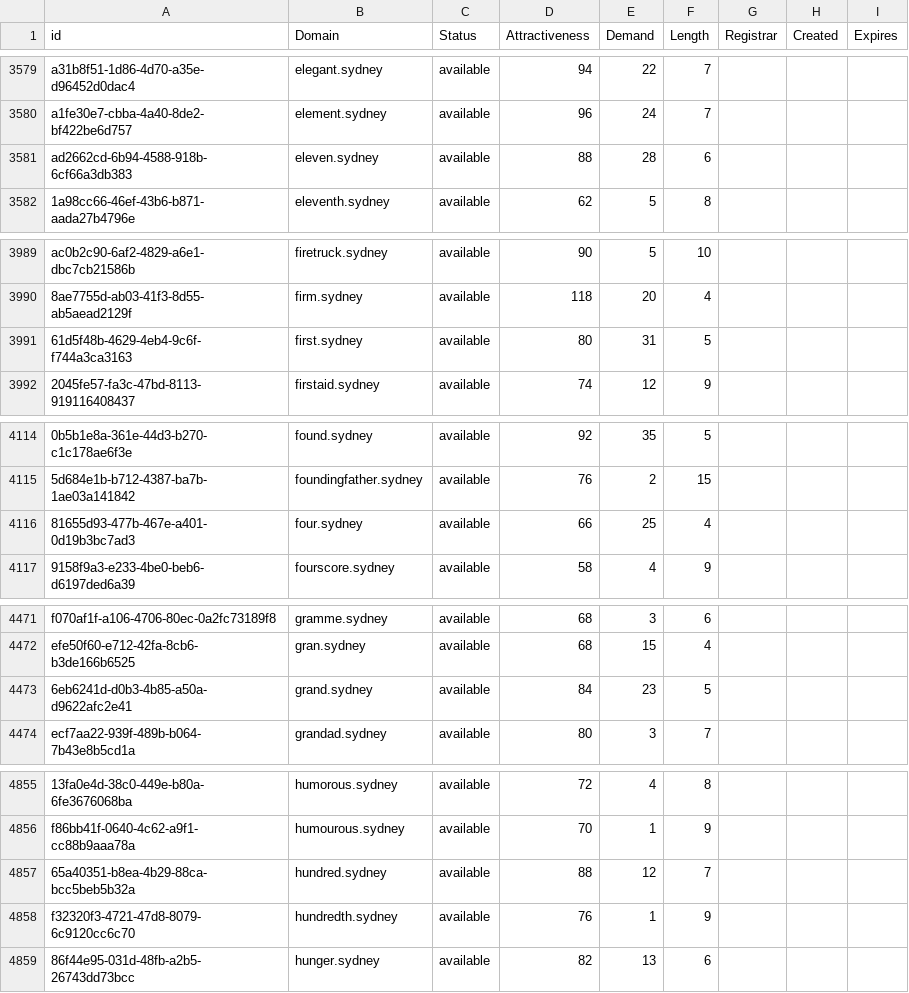
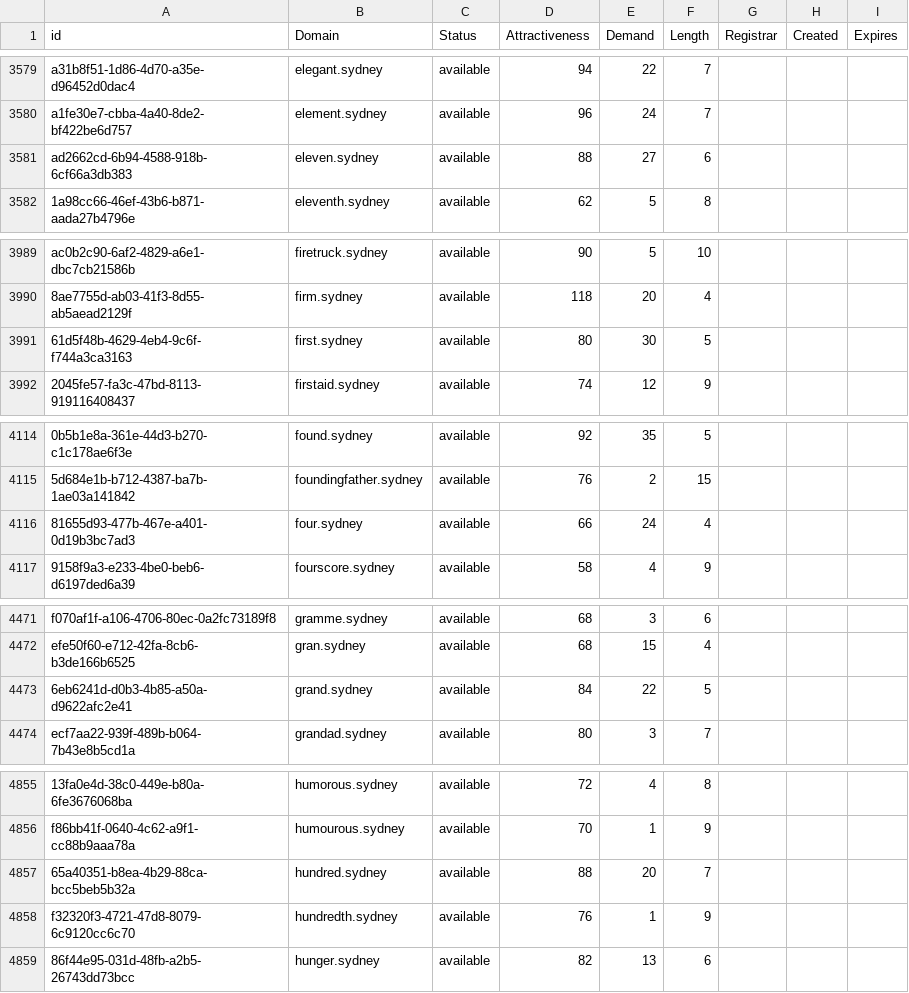
Before and after one commit to UniqueDomains/sydney-oneword-domains, a CSV file: sydney.csv, drawn as a sheet; only a part is shown, gaps mark what is left out; the diff covers the shown part only; the diff names each change by its address in the sheet, - before the commit and + after, or states it on an @@ line.

```diff
--- a/sydney.csv
+++ b/sydney.csv
-E3581 (Demand): 28
+E3581 (Demand): 27
-E3991 (Demand): 31
+E3991 (Demand): 30
-E4116 (Demand): 25
+E4116 (Demand): 24
-E4473 (Demand): 23
+E4473 (Demand): 22
-E4857 (Demand): 12
+E4857 (Demand): 20
```
Also changed, not shown: 2 removed rows and 11 edited cells elsewhere in this file, 2 other files.
